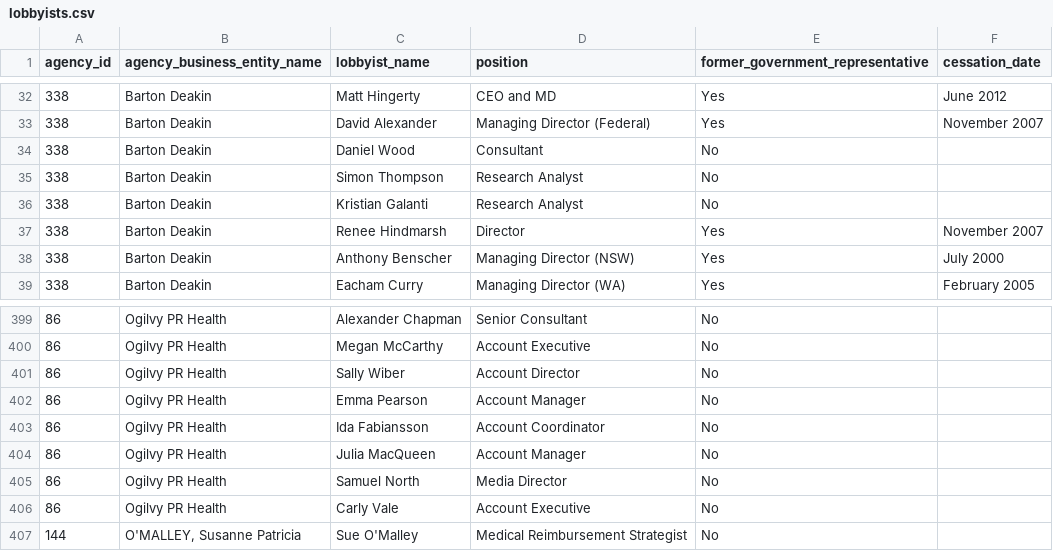
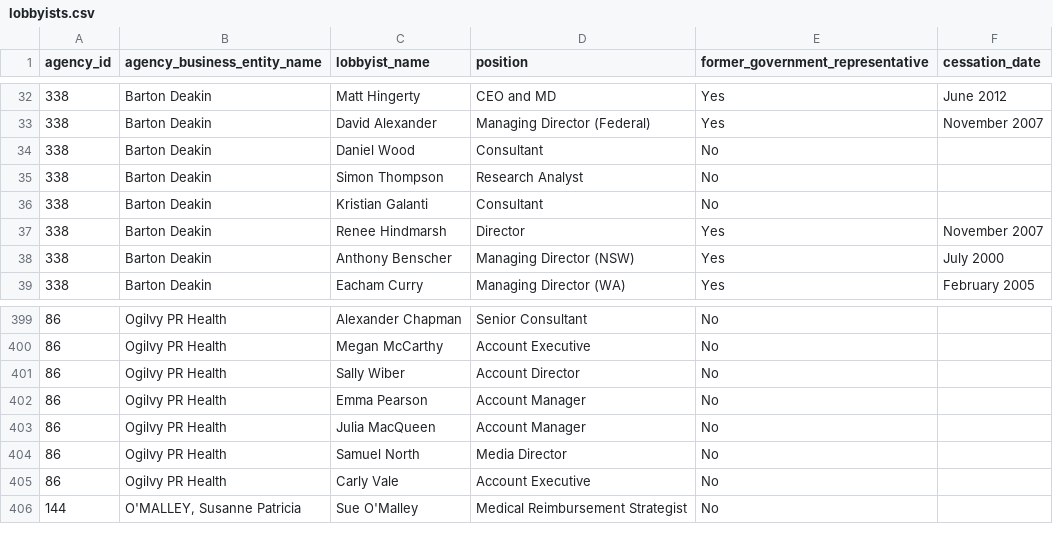
Before and after one commit to henare/australian_government_lobbyists_register, a CSV file: lobbyists.csv, drawn as a sheet; only a part is shown, gaps mark what is left out.

```diff
--- a/lobbyists.csv
+++ b/lobbyists.csv
@@ -35,3 +35,3 @@ agency_id,agency_business_entity_name,lobbyist_name,position,former_government_r
 338,Barton Deakin ,Simon Thompson,Research Analyst,No,""
-338,Barton Deakin ,Kristian Galanti,Research Analyst,No,""
+338,Barton Deakin ,Kristian Galanti,Consultant ,No,""
 338,Barton Deakin ,Renee Hindmarsh,Director,Yes,November 2007
@@ -402,3 +402,2 @@ agency_id,agency_business_entity_name,lobbyist_name,position,former_government_r
 86,Ogilvy PR Health,Emma Pearson,Account Manager,No,""
-86,Ogilvy PR Health,Ida Fabiansson,Account Coordinator,No,""
 86,Ogilvy PR Health,Julia MacQueen,Account Manager,No,""
```
Also changed, not shown: agencies.csv, clients.csv.
